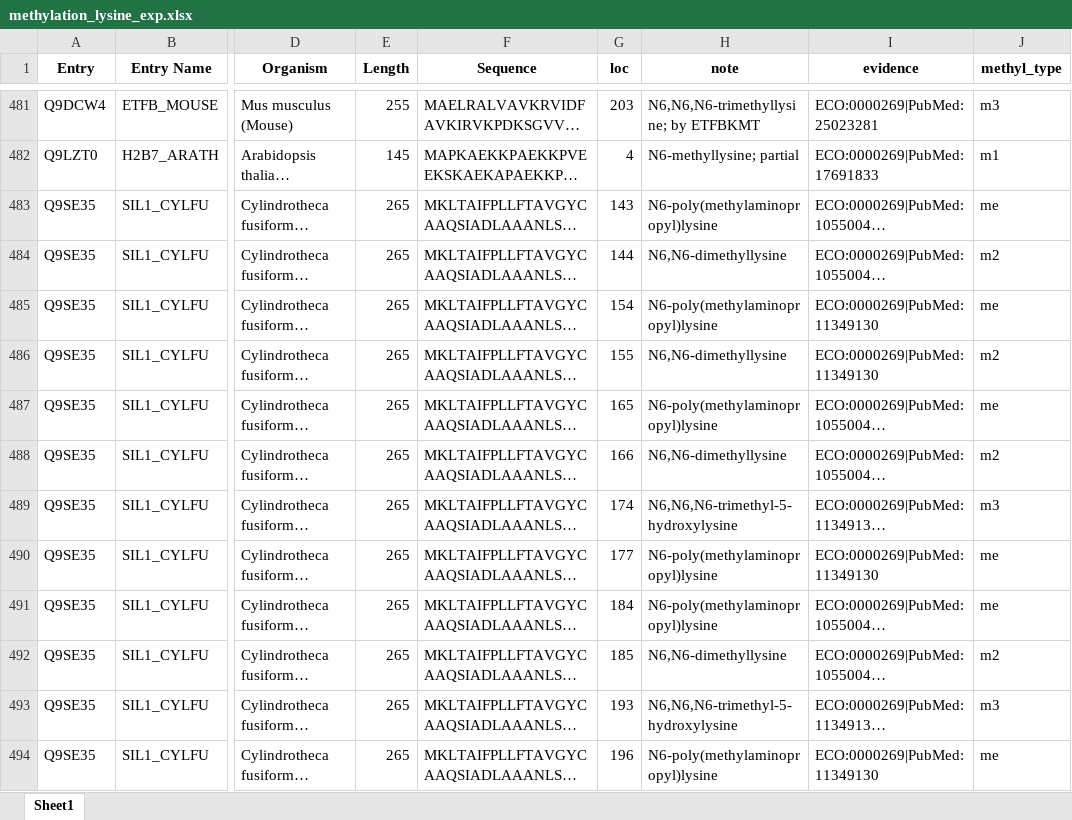
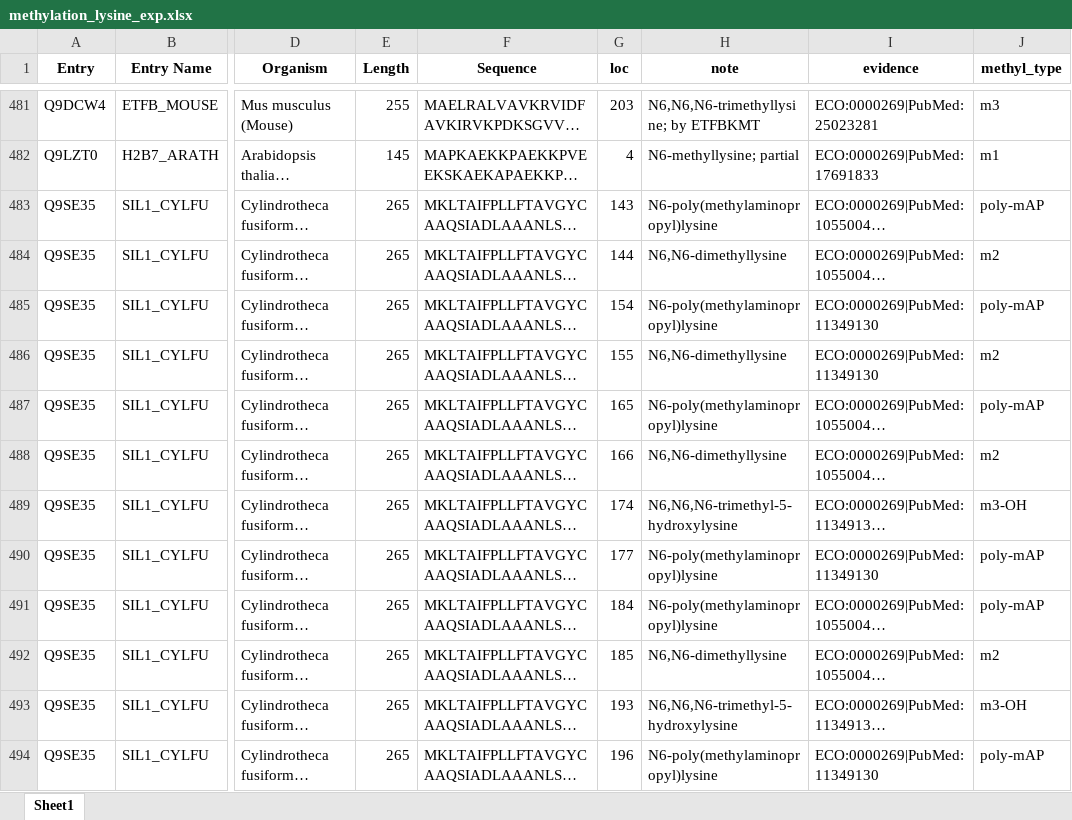
Before and after one commit to suxi0904/methyl_data.github.io, an Excel workbook: datasets/methylation_lysine_exp.xlsx, sheet Sheet1, drawn as a sheet; only a part is shown, gaps mark what is left out; long unchanged cells end in …; values as stored, in another font and other column widths than the file's, no borders; the diff covers the shown part only; the diff names each change by its address in the sheet, - before the commit and + after, or states it on an @@ line.

```diff
--- a/datasets/methylation_lysine_exp.xlsx (sheet Sheet1)
+++ b/datasets/methylation_lysine_exp.xlsx (sheet Sheet1)
-J483 (methyl_type): me
+J483 (methyl_type): poly-mAP
-J485 (methyl_type): me
+J485 (methyl_type): poly-mAP
-J487 (methyl_type): me
+J487 (methyl_type): poly-mAP
-J489 (methyl_type): m3
+J489 (methyl_type): m3-OH
-J490:J491 (methyl_type): me
+J490:J491 (methyl_type): poly-mAP
-J493 (methyl_type): m3
+J493 (methyl_type): m3-OH
-J494 (methyl_type): me
+J494 (methyl_type): poly-mAP
```
Also changed, not shown: 18 edited cells elsewhere in this sheet, datasets/methylation_arginine_exp.xlsx, datasets/methylation_lysine_all.xlsx, 1 other file.
